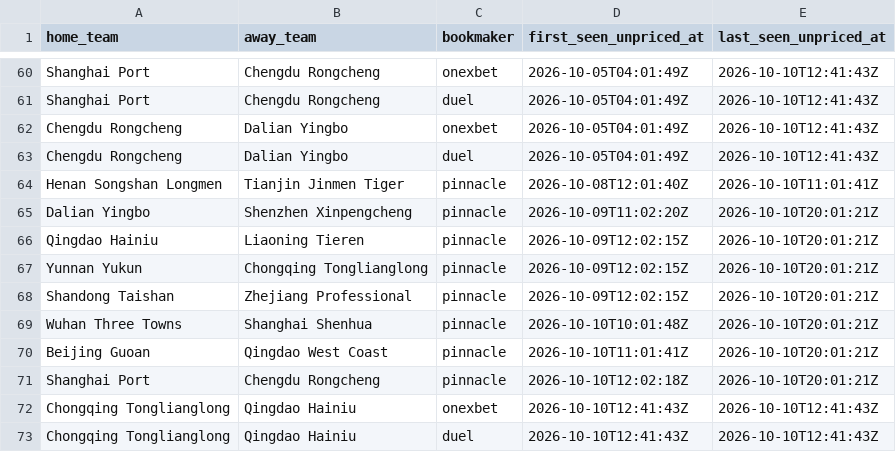
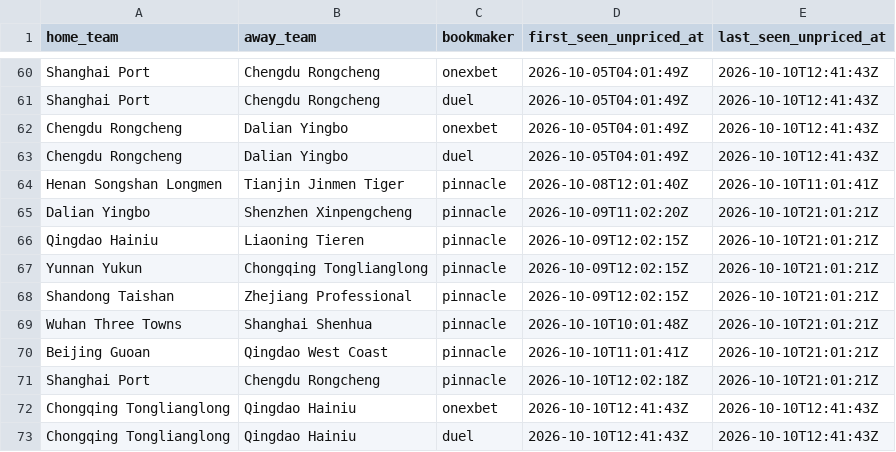
Before and after one commit to jiajun-builds/betmodel, a CSV file: data/csl/capture_watch.csv, drawn as a sheet; only a part is shown, gaps mark what is left out.

```diff
--- a/data/csl/capture_watch.csv
+++ b/data/csl/capture_watch.csv
@@ -64,9 +64,9 @@ Chengdu Rongcheng,Dalian Yingbo,duel,2026-10-05T04:01:49Z,2026-10-10T12:41:43Z
 Henan Songshan Longmen,Tianjin Jinmen Tiger,pinnacle,2026-10-08T12:01:40Z,2026-10-10T11:01:41Z
-Dalian Yingbo,Shenzhen Xinpengcheng,pinnacle,2026-10-09T11:02:20Z,2026-10-10T20:01:21Z
-Qingdao Hainiu,Liaoning Tieren,pinnacle,2026-10-09T12:02:15Z,2026-10-10T20:01:21Z
-Yunnan Yukun,Chongqing Tonglianglong,pinnacle,2026-10-09T12:02:15Z,2026-10-10T20:01:21Z
-Shandong Taishan,Zhejiang Professional,pinnacle,2026-10-09T12:02:15Z,2026-10-10T20:01:21Z
-Wuhan Three Towns,Shanghai Shenhua,pinnacle,2026-10-10T10:01:48Z,2026-10-10T20:01:21Z
-Beijing Guoan,Qingdao West Coast,pinnacle,2026-10-10T11:01:41Z,2026-10-10T20:01:21Z
-Shanghai Port,Chengdu Rongcheng,pinnacle,2026-10-10T12:02:18Z,2026-10-10T20:01:21Z
+Dalian Yingbo,Shenzhen Xinpengcheng,pinnacle,2026-10-09T11:02:20Z,2026-10-10T21:01:21Z
+Qingdao Hainiu,Liaoning Tieren,pinnacle,2026-10-09T12:02:15Z,2026-10-10T21:01:21Z
+Yunnan Yukun,Chongqing Tonglianglong,pinnacle,2026-10-09T12:02:15Z,2026-10-10T21:01:21Z
+Shandong Taishan,Zhejiang Professional,pinnacle,2026-10-09T12:02:15Z,2026-10-10T21:01:21Z
+Wuhan Three Towns,Shanghai Shenhua,pinnacle,2026-10-10T10:01:48Z,2026-10-10T21:01:21Z
+Beijing Guoan,Qingdao West Coast,pinnacle,2026-10-10T11:01:41Z,2026-10-10T21:01:21Z
+Shanghai Port,Chengdu Rongcheng,pinnacle,2026-10-10T12:02:18Z,2026-10-10T21:01:21Z
 Chongqing Tonglianglong,Qingdao Hainiu,onexbet,2026-10-10T12:41:43Z,2026-10-10T12:41:43Z
```
